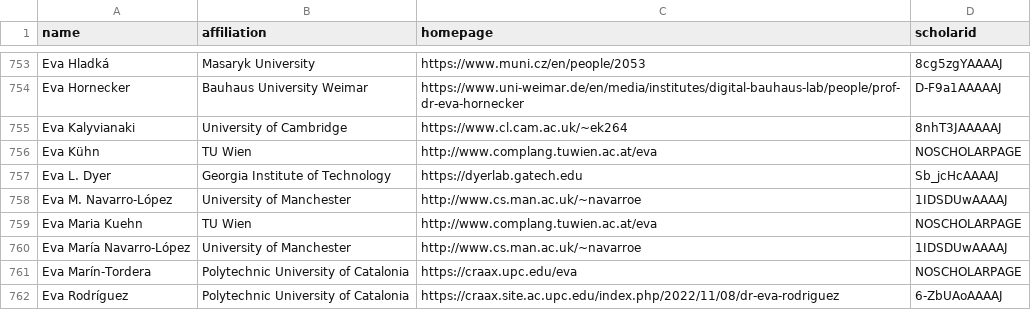
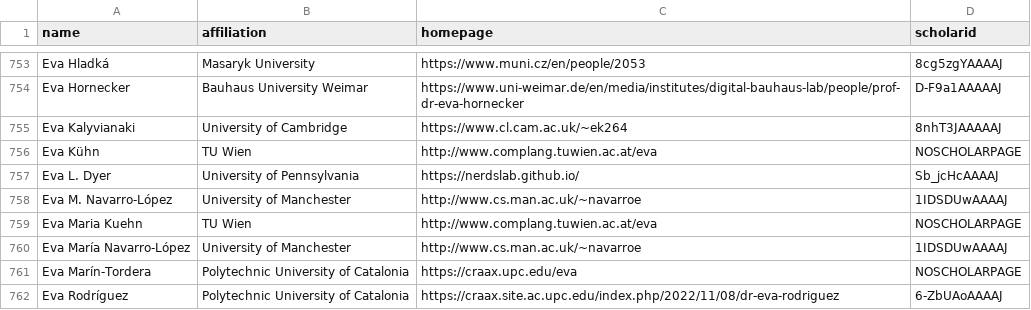
Before and after one commit to yuli-yl/CSrankings, a CSV file: csrankings-e.csv, drawn as a sheet; only a part is shown, gaps mark what is left out.

Commit message:
Updating Penn faculty (#8875)
* Update csrankings-j.csv

* Update csrankings-e.csv

Eva dyer -> UPenn

* Update csrankings-p.csv

Pranam Chatterjee -> Penn

* Update csrankings-j.csv

* Update csrankings-m.csv

```diff
--- a/csrankings-e.csv
+++ b/csrankings-e.csv
@@ -756,3 +756,3 @@ Eva Kalyvianaki,University of Cambridge,https://www.cl.cam.ac.uk/~ek264,8nhT3JAA
 Eva Kühn,TU Wien,http://www.complang.tuwien.ac.at/eva,NOSCHOLARPAGE
-Eva L. Dyer,Georgia Institute of Technology,https://dyerlab.gatech.edu,Sb_jcHcAAAAJ
+Eva L. Dyer,University of Pennsylvania,https://nerdslab.github.io/,Sb_jcHcAAAAJ
 Eva M. Navarro-López,University of Manchester,http://www.cs.man.ac.uk/~navarroe,1IDSDUwAAAAJ
```
Also changed, not shown: 3 other files.
